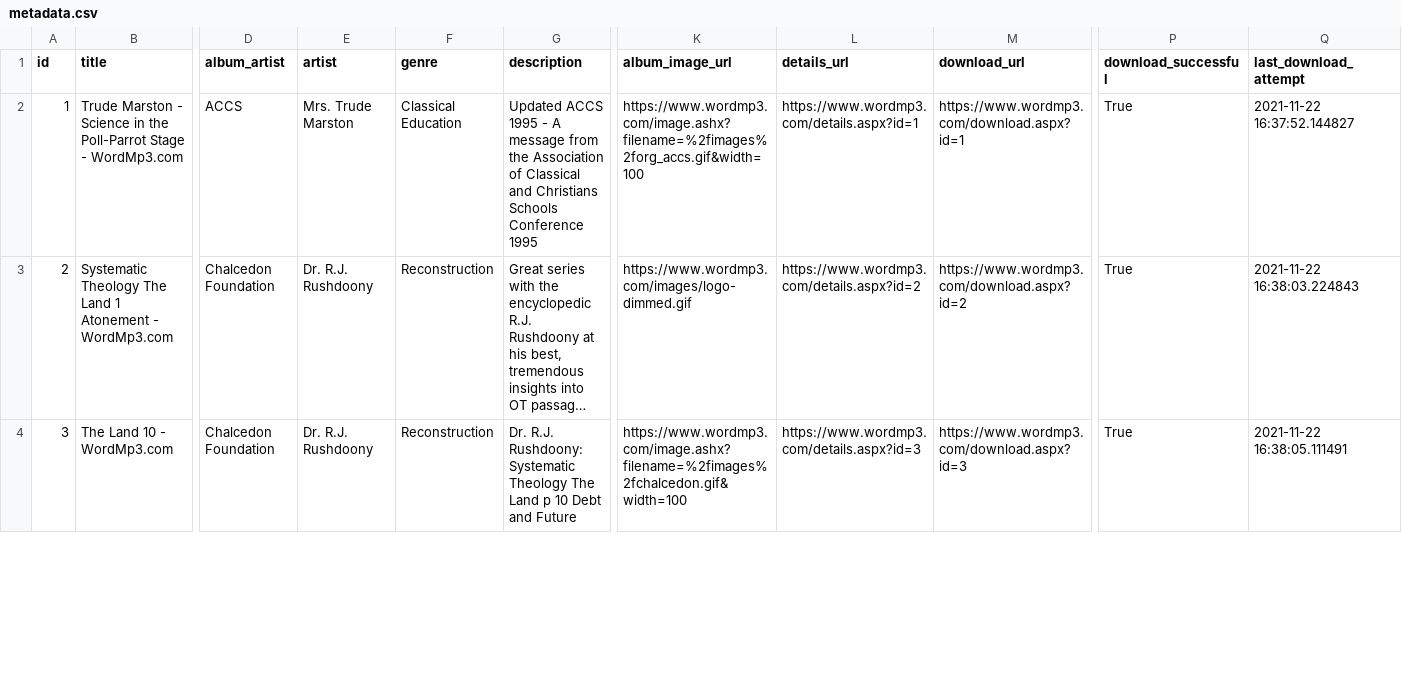
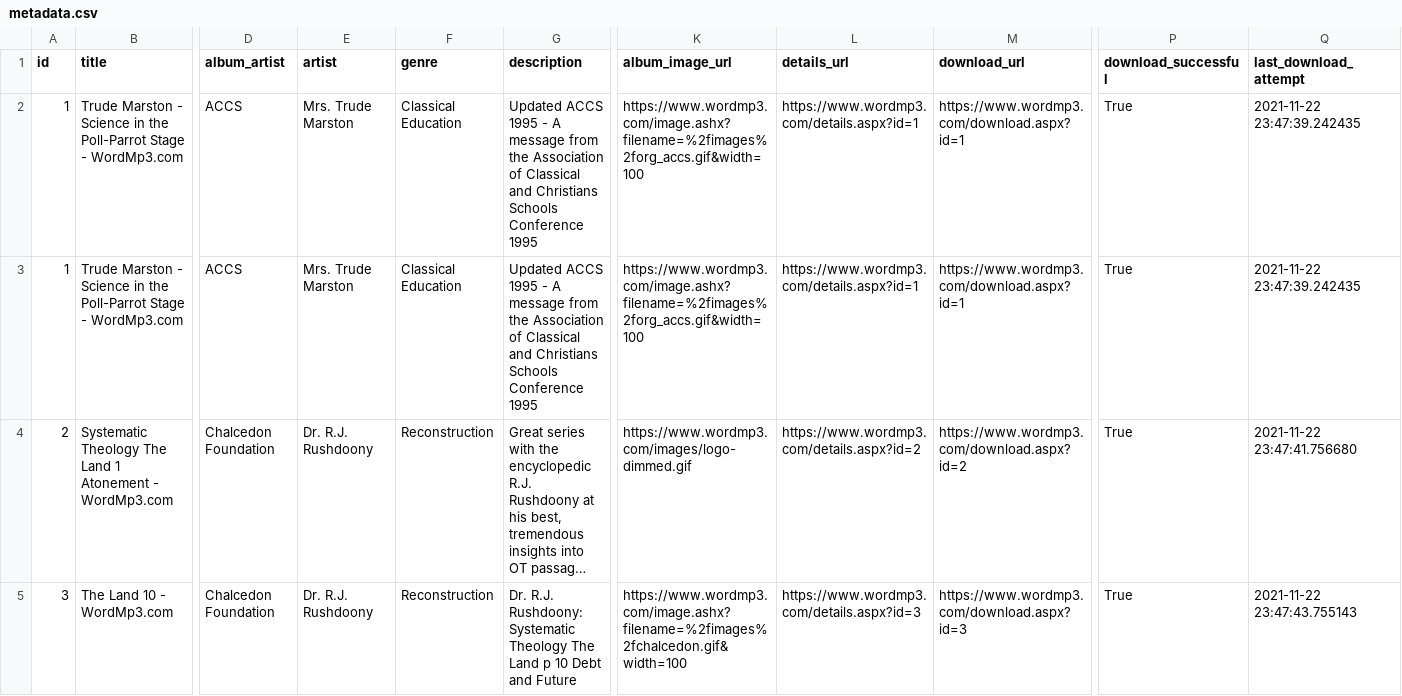
Before and after one commit to taylorlowery/Mp3SiteScraper, a CSV file: metadata.csv, drawn as a sheet; only a part is shown, gaps mark what is left out; long unchanged cells end in …; addresses are those after the commit; rows hold the shown columns only; the diff covers the shown part only; the diff names each change by its address in the sheet, - before the commit and + after, or states it on an @@ line.

```diff
--- a/metadata.csv
+++ b/metadata.csv
-Q2 (last_download_attempt): 2021-11-22 16:37:52.144827
+Q2 (last_download_attempt): 2021-11-22 23:47:39.242435
+row 3: 1 | Trude Marston - Science in the Poll-Parrot Stage - WordMp3.com | ACCS | Mrs. Trude Marston | Classical Education | Updated ACCS 1995 - A message from the Association of Classical and Christians Schools Conference 1995 | https://www.wordmp3.com/image.ashx?filename=%2fimages%2forg_accs.gif&width=100 | https://www.wordmp3.com/details.aspx?id=1 | https://www.wordmp3.com/download.aspx?id=1 | True | 2021-11-22 23:47:39.242435
-Q4 (last_download_attempt): 2021-11-22 16:38:03.224843
+Q4 (last_download_attempt): 2021-11-22 23:47:41.756680
-Q5 (last_download_attempt): 2021-11-22 16:38:05.111491
+Q5 (last_download_attempt): 2021-11-22 23:47:43.755143
```
Also changed, not shown: 5 added rows and 7 edited cells elsewhere in this file, 1 other file.
